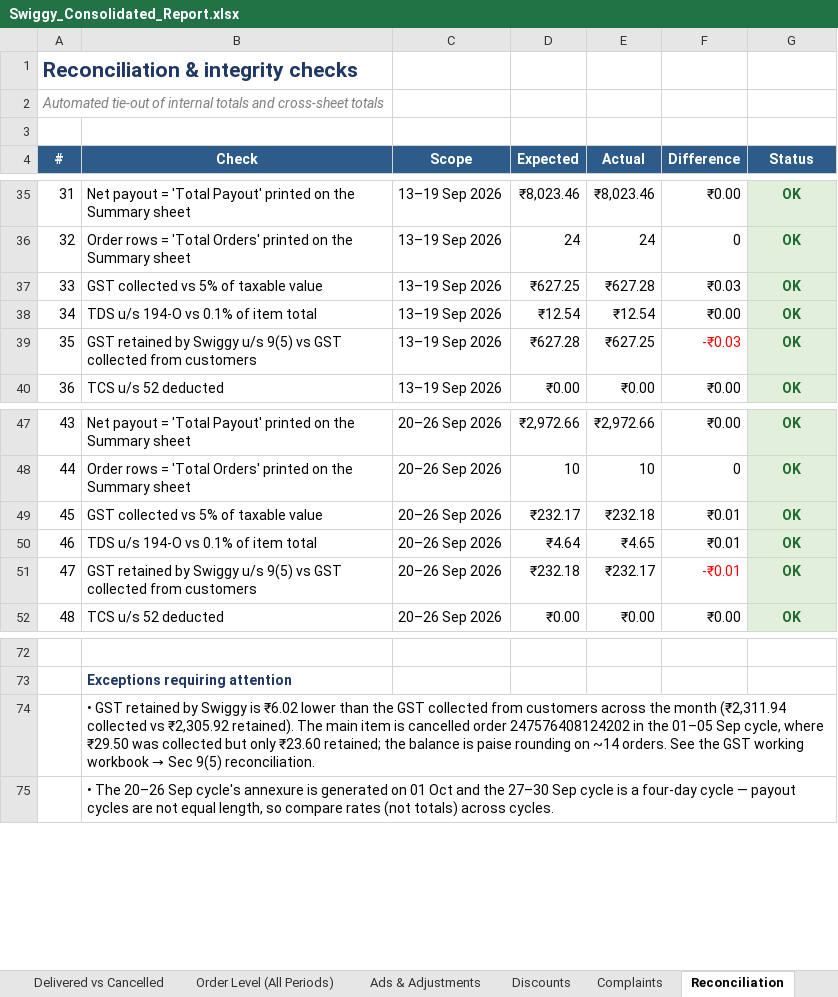
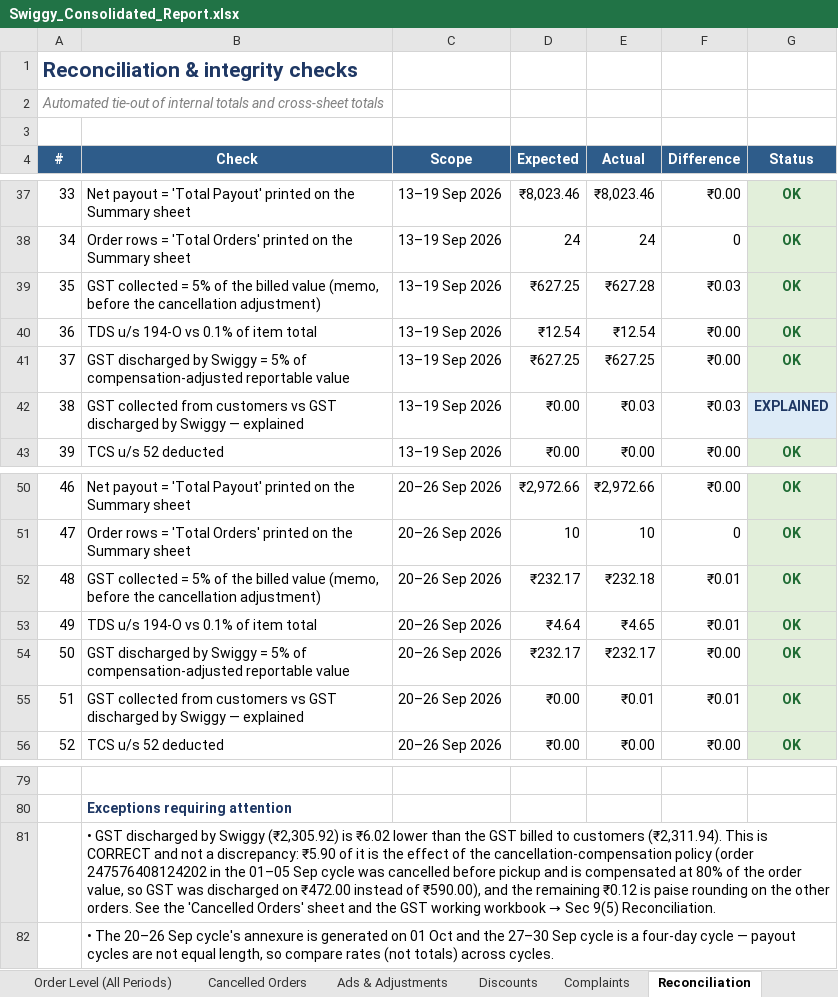
Before and after one commit to naimesharena/swiggy, an Excel workbook: reports/Swiggy_Consolidated_Report.xlsx, sheet Reconciliation, drawn as a sheet; only a part is shown, gaps mark what is left out; values as stored, in another font and other column widths than the file's, no borders; addresses are those after the commit; the diff covers the shown part only; the diff names each change by its address in the sheet, - before the commit and + after, or states it on an @@ line.

Commit message:
Apply the 80% cancellation-compensation policy to the GST working
Order 247576408124202 was cancelled by Swiggy before pickup and compensated at
80% of the order value, so GST u/s 9(5) and TDS u/s 194-O are computed on the
compensation value, not the full billed value:

  590.00 billed -> 472.00 reportable (80%) -> GST 23.60, TDS 0.47
  commission / collection charged on 619.50 x 80% = 495.60
  un-compensated 20% (118.00) -> 'Customer Cancellations'

Month effect: 46,236.33 - 118.00 = 46,118.33 x 5% = 2,305.92 = exactly the GST
Swiggy discharged. The 6.02 difference between GST billed and GST discharged is
therefore fully explained (5.90 policy + 0.12 rounding) - no longer a REVIEW item.

- policy engine: is_compensated_cancel(), reportable value, compensation deduction
- new 'Cancelled Orders' sheet + 'GST-reportable value' columns in the order-level
  sheet, period summary, GSTR-1/3B working, register and CSV
- Section 9(5) reconciliation rebuilt around the compensation-adjusted basis
- reconciliation checks: 71 OK, 3 EXPLAINED, 0 REVIEW
- README documents the policy and its arithmetic

Co-authored-by: arena-agent <297053741+arena-agent@users.noreply.github.com>

```diff
--- a/reports/Swiggy_Consolidated_Report.xlsx (sheet Reconciliation)
+++ b/reports/Swiggy_Consolidated_Report.xlsx (sheet Reconciliation)
+sheet tab: Cancelled Orders
@@ column A (#) renumbered between rows 17 and 78 @@
-B39 (Check): GST collected vs 5% of taxable value
+B39 (Check): GST collected = 5% of the billed value (memo, before the cancellation adjustment)
-B41 (Check): GST retained by Swiggy u/s 9(5) vs GST collected from customers
+B41 (Check): GST discharged by Swiggy = 5% of compensation-adjusted reportable value
-D41 (Expected): ₹627.28
+D41 (Expected): ₹627.25
-F41 (Difference): -₹0.03
+F41 (Difference): ₹0.00
-F41 text colour: #FF0000
+F41 text colour: black
+row 42: 38 | GST collected from customers vs GST discharged by Swiggy — explained | 13–19 Sep 2026 | ₹0.00 | ₹0.03 | ₹0.03 | EXPLAINED
-B52 (Check): GST collected vs 5% of taxable value
+B52 (Check): GST collected = 5% of the billed value (memo, before the cancellation adjustment)
-B54 (Check): GST retained by Swiggy u/s 9(5) vs GST collected from customers
+B54 (Check): GST discharged by Swiggy = 5% of compensation-adjusted reportable value
-D54 (Expected): ₹232.18
+D54 (Expected): ₹232.17
-F54 (Difference): -₹0.01
+F54 (Difference): ₹0.00
-F54 text colour: #FF0000
+F54 text colour: black
+row 55: 51 | GST collected from customers vs GST discharged by Swiggy — explained | 20–26 Sep 2026 | ₹0.00 | ₹0.01 | ₹0.01 | OK
@@ B81 (Check): • GST retained by Swiggy is ₹6.02 lower than the GST collected from customers across the month (₹2,311.94 collected vs ₹2,305.92 retained). The main item is cancelled order 247576408124202 in the 01–05 Sep cycle, where ₹29.50 was collected but only ₹23.60 retained; the balance is paise rounding on ~14 orders. See the GST working workbook → Sec 9(5) reconciliation. → • GST discharged by Swiggy (₹2,305.92) is ₹6.02 lower than the GST billed to customers (₹2,311.94). This is CORRECT and not a discrepancy: ₹5.90 of it is the effect of the cancellation-compensation policy (order 247576408124202 in the 01–05 Sep cycle was cancelled before pickup and is compensated at 80% of the order value, so GST was discharged on ₹472.00 instead of ₹590.00), and the remaining ₹0.12 is paise rounding on the other orders. See the 'Cancelled Orders' sheet and the GST working workbook → Sec 9(5) Reconciliation. @@
```
Also changed, not shown: 6 added rows, 1 removed row, 7 edited cells and cell formats elsewhere in this sheet, sheet Order Level (All Periods), sheet Period Summary, sheet Cover, reports/Swiggy_GST_Return_Working.xlsx, 3 other files.
